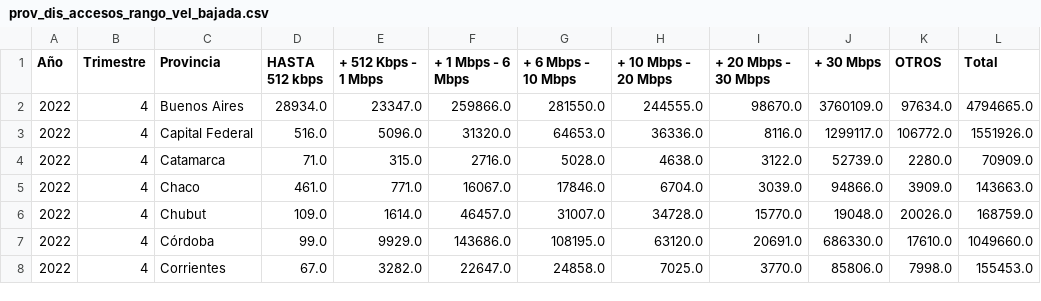
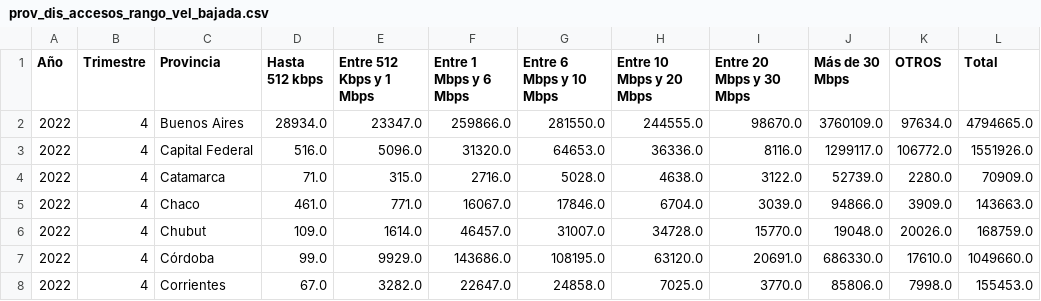
Before and after one commit to CarlosHadla/Proyecto-Telecomunicaciones-Carlos-Hadla, a CSV file: csv_corregidos/prov_dis_accesos_rango_vel_bajada.csv, drawn as a sheet; only a part is shown.

Commit message:
cambios totales, div ETL y EDA

```diff
--- a/csv_corregidos/prov_dis_accesos_rango_vel_bajada.csv
+++ b/csv_corregidos/prov_dis_accesos_rango_vel_bajada.csv
@@ -1,2 +1,2 @@
-Año,Trimestre,Provincia,HASTA 512 kbps,+ 512 Kbps - 1 Mbps,+ 1 Mbps - 6 Mbps,+ 6 Mbps - 10 Mbps,+ 10 Mbps - 20 Mbps,+ 20 Mbps - 30 Mbps,+ 30 Mbps,OTROS,Total
+Año,Trimestre,Provincia,Hasta 512 kbps,Entre 512 Kbps y 1 Mbps,Entre 1 Mbps y 6 Mbps,Entre 6 Mbps y 10 Mbps,Entre 10 Mbps y 20 Mbps,Entre 20 Mbps y 30 Mbps,Más de 30 Mbps,OTROS,Total
 2022,4,Buenos Aires,28934.0,23347.0,259866.0,281550.0,244555.0,98670.0,3760109.0,97634.0,4794665.0
```
Also changed, not shown: 2 other files.
